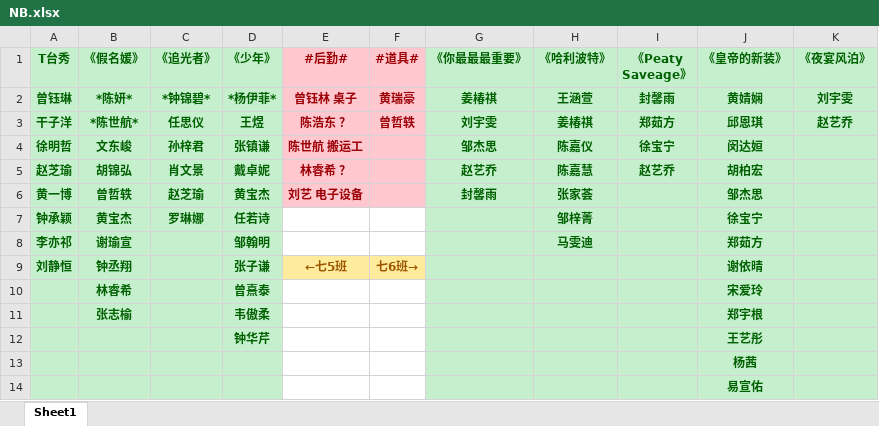
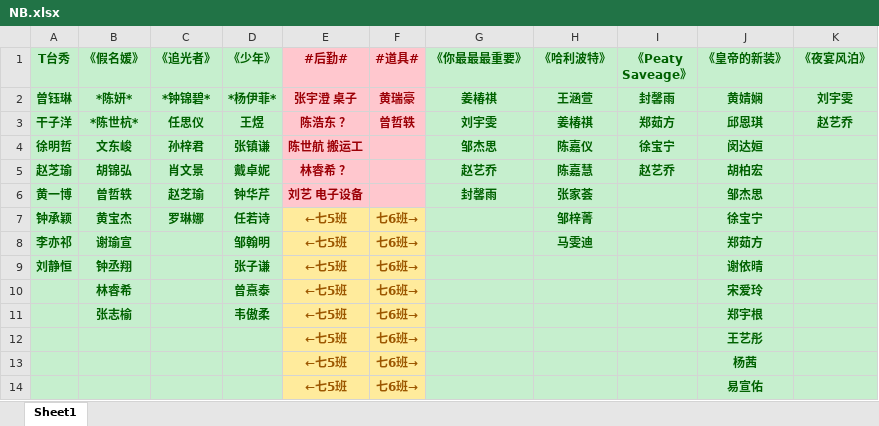
Before and after one commit to Bilibili-Bob/Bilibili-Bob-, an Excel workbook: NB.xlsx, sheet Sheet1, drawn as a sheet; values as stored, in another font and other column widths than the file's, no borders; removed rows and columns are numbered as before the commit, all else as after; the diff names each change by its address in the sheet, - before the commit and + after, or states it on an @@ line.

Commit message:
NB.xlsx

```diff
--- a/NB.xlsx (sheet Sheet1)
+++ b/NB.xlsx (sheet Sheet1)
-E2 (#后勤#): 曾钰林 桌子
+E2 (#后勤#): 张宇澄 桌子
-B3 (《假名媛》): *陈世航*
+B3 (《假名媛》): *陈世杭*
-D6 (《少年》): 黄宝杰
+D6 (《少年》): 钟华芹
-E7:E8 (#后勤#): (empty)
+E7:E8 (#后勤#): ←七5班
-E7:F8 fill: none
+E7:F8 fill: #FFEB9C
-F7:F8 (#道具#): (empty)
+F7:F8 (#道具#): 七6班→
-E10:E11 (#后勤#): (empty)
+E10:E11 (#后勤#): ←七5班
-E10:F11 fill: none
+E10:F11 fill: #FFEB9C
-F10:F11 (#道具#): (empty)
+F10:F11 (#道具#): 七6班→
-row 12:  |  |  | 钟华芹 |  |  |  |  |  | 王艺彤
-row 13:  |  |  |  |  |  |  |  |  | 杨茜
-row 14:  |  |  |  |  |  |  |  |  | 易宣佑
+row 12:  |  |  |  | ←七5班 | 七6班→ |  |  |  | 王艺彤
+row 13:  |  |  |  | ←七5班 | 七6班→ |  |  |  | 杨茜
+row 14:  |  |  |  | ←七5班 | 七6班→ |  |  |  | 易宣佑
```
